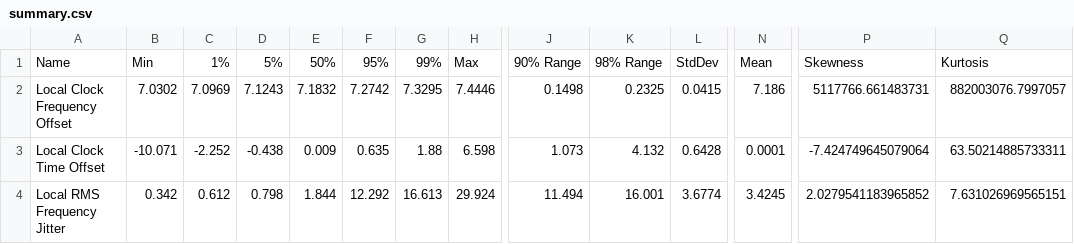
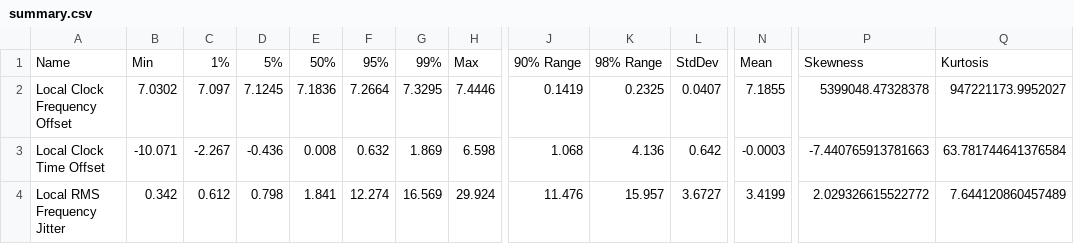
Before and after one commit to Gyakusetsu/homelab-ntp, a CSV file: summary.csv, drawn as a sheet; only a part is shown, gaps mark what is left out; the diff covers the shown part only; the diff names each change by its address in the sheet, - before the commit and + after, or states it on an @@ line.

```diff
--- a/summary.csv
+++ b/summary.csv
-C2: 7.0969
+C2: 7.097
-D2: 7.1243
+D2: 7.1245
-E2: 7.1832
+E2: 7.1836
-F2: 7.2742
+F2: 7.2664
-J2: 0.1498
+J2: 0.1419
-L2: 0.0415
+L2: 0.0407
-N2: 7.186
+N2: 7.1855
-P2: 5117766.661483731
+P2: 5399048.47328378
-Q2: 882003076.7997057
+Q2: 947221173.9952027
-C3: -2.252
+C3: -2.267
-D3: -0.438
+D3: -0.436
-E3: 0.009
+E3: 0.008
-F3: 0.635
+F3: 0.632
-G3: 1.88
+G3: 1.869
-J3: 1.073
+J3: 1.068
-K3: 4.132
+K3: 4.136
-L3: 0.6428
+L3: 0.642
-N3: 0.0001
+N3: -0.0003
-P3: -7.424749645079064
+P3: -7.440765913781663
-Q3: 63.50214885733311
+Q3: 63.781744641376584
-E4: 1.844
+E4: 1.841
-F4: 12.292
+F4: 12.274
-G4: 16.613
+G4: 16.569
-J4: 11.494
+J4: 11.476
-K4: 16.001
+K4: 15.957
-L4: 3.6774
+L4: 3.6727
-N4: 3.4245
+N4: 3.4199
-P4: 2.0279541183965852
+P4: 2.029326615522772
-Q4: 7.631026969565151
+Q4: 7.644120860457489
```
Also changed, not shown: 55 edited cells elsewhere in this file, 15 other files.
